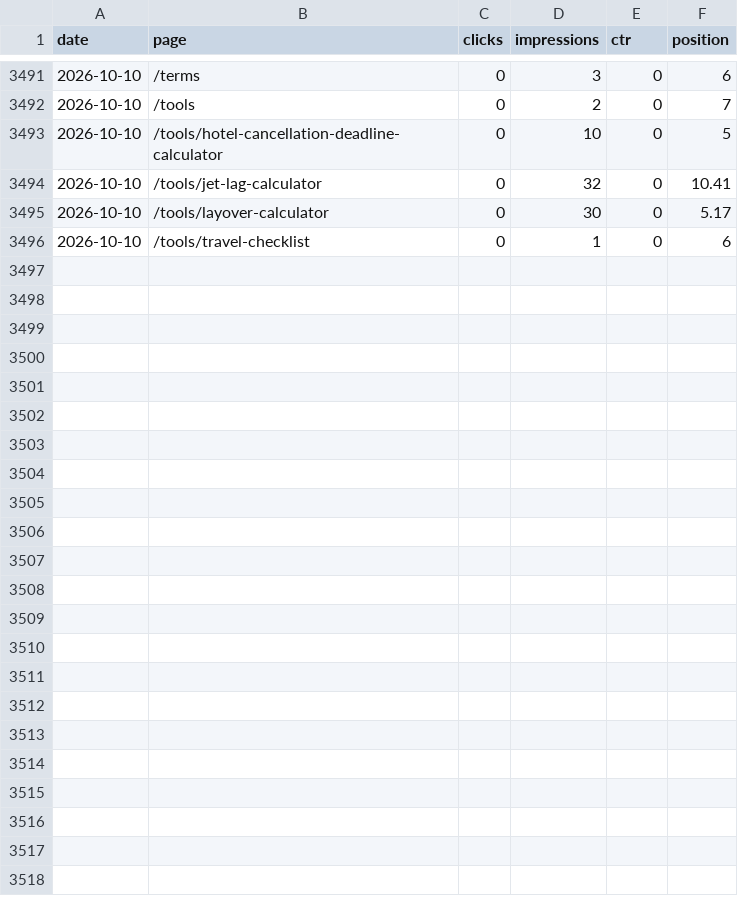
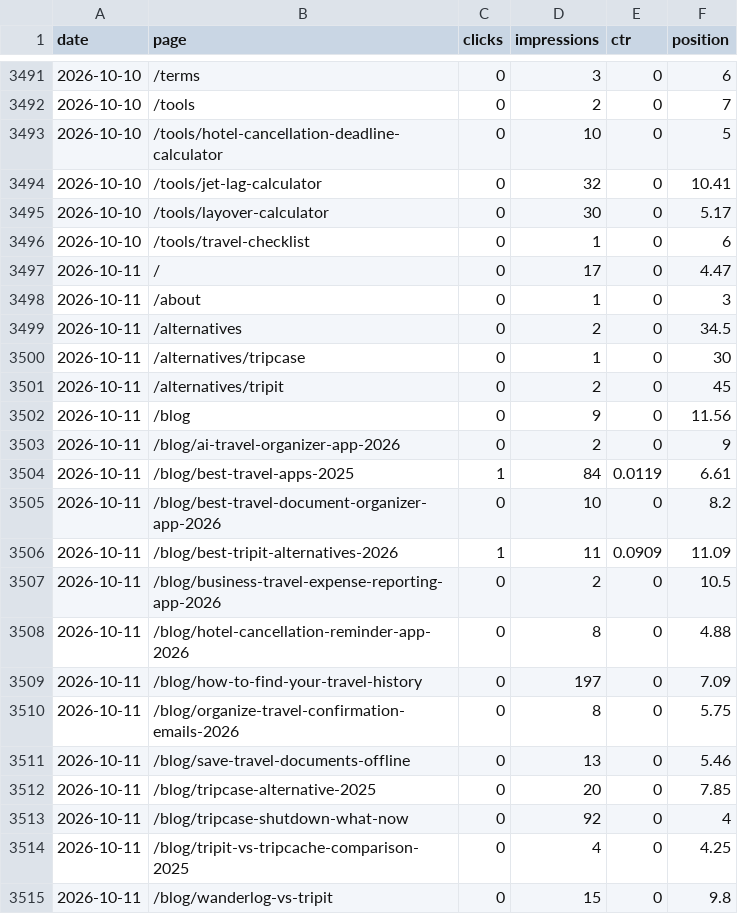
Before and after one commit to Ghazanfar1991/tripcache, a CSV file: seo/data/search-console/page-daily.csv, drawn as a sheet; only a part is shown, gaps mark what is left out; the diff covers the shown part only; the diff names each change by its address in the sheet, - before the commit and + after, or states it on an @@ line.

Commit message:
data: nightly SEO and app-store snapshots

```diff
--- a/seo/data/search-console/page-daily.csv
+++ b/seo/data/search-console/page-daily.csv
+row 3497: 2026-10-11 | / | 0 | 17 | 0 | 4.47
+row 3498: 2026-10-11 | /about | 0 | 1 | 0 | 3
+row 3499: 2026-10-11 | /alternatives | 0 | 2 | 0 | 34.5
+row 3500: 2026-10-11 | /alternatives/tripcase | 0 | 1 | 0 | 30
+row 3501: 2026-10-11 | /alternatives/tripit | 0 | 2 | 0 | 45
+row 3502: 2026-10-11 | /blog | 0 | 9 | 0 | 11.56
+row 3503: 2026-10-11 | /blog/ai-travel-organizer-app-2026 | 0 | 2 | 0 | 9
+row 3504: 2026-10-11 | /blog/best-travel-apps-2025 | 1 | 84 | 0.0119 | 6.61
+row 3505: 2026-10-11 | /blog/best-travel-document-organizer-app-2026 | 0 | 10 | 0 | 8.2
+row 3506: 2026-10-11 | /blog/best-tripit-alternatives-2026 | 1 | 11 | 0.0909 | 11.09
+row 3507: 2026-10-11 | /blog/business-travel-expense-reporting-app-2026 | 0 | 2 | 0 | 10.5
+row 3508: 2026-10-11 | /blog/hotel-cancellation-reminder-app-2026 | 0 | 8 | 0 | 4.88
+row 3509: 2026-10-11 | /blog/how-to-find-your-travel-history | 0 | 197 | 0 | 7.09
+row 3510: 2026-10-11 | /blog/organize-travel-confirmation-emails-2026 | 0 | 8 | 0 | 5.75
+row 3511: 2026-10-11 | /blog/save-travel-documents-offline | 0 | 13 | 0 | 5.46
+row 3512: 2026-10-11 | /blog/tripcase-alternative-2025 | 0 | 20 | 0 | 7.85
+row 3513: 2026-10-11 | /blog/tripcase-shutdown-what-now | 0 | 92 | 0 | 4
+row 3514: 2026-10-11 | /blog/tripit-vs-tripcache-comparison-2025 | 0 | 4 | 0 | 4.25
+row 3515: 2026-10-11 | /blog/wanderlog-vs-tripit | 0 | 15 | 0 | 9.8
```
Also changed, not shown: 10 added rows elsewhere in this file, seo/data/search-console/site-daily.csv, 25 other files.
